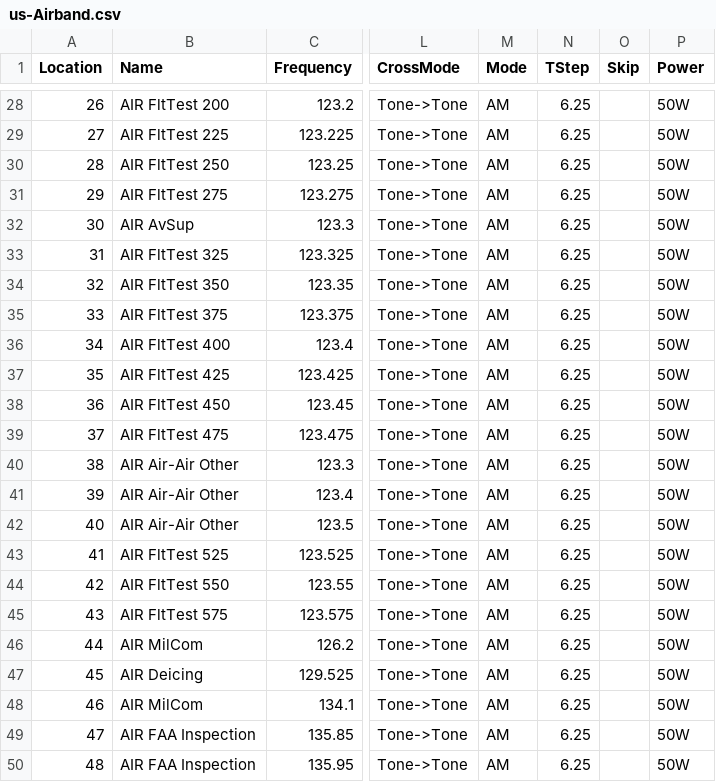
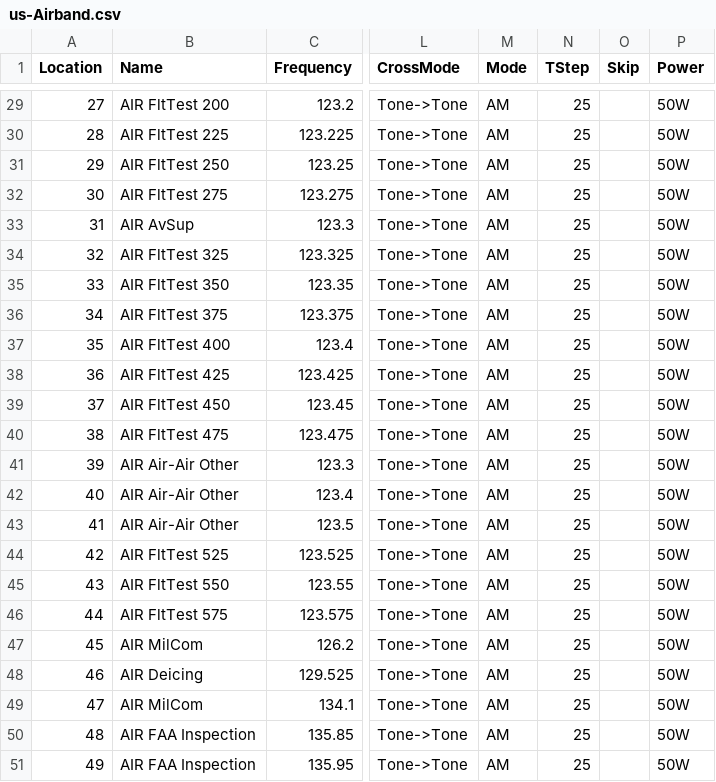
Before and after one commit to unarj/chirp-csv, a CSV file: us-Airband.csv, drawn as a sheet; only a part is shown, gaps mark what is left out; addresses are those after the commit; the diff covers the shown part only; the diff names each change by its address in the sheet, - before the commit and + after, or states it on an @@ line.

```diff
--- a/us-Airband.csv
+++ b/us-Airband.csv
@@ column A (Location) renumbered from row 3 down @@
-N29:N51 (TStep): 6.25
+N29:N51 (TStep): 25
```
Also changed, not shown: 1 added row and 26 edited cells elsewhere in this file, us-AmericanAssociationOfRailroads.csv, us-MARINE.csv, 2 other files.
